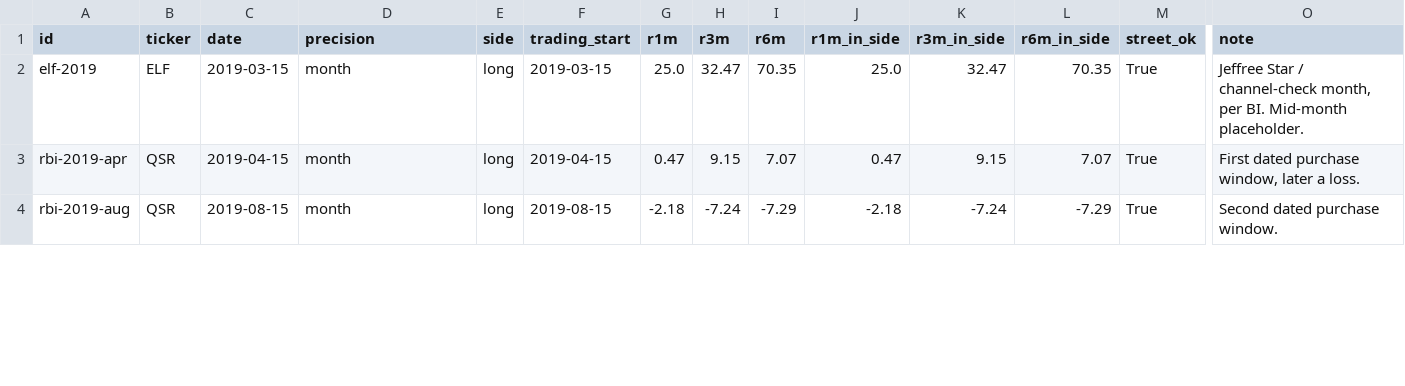
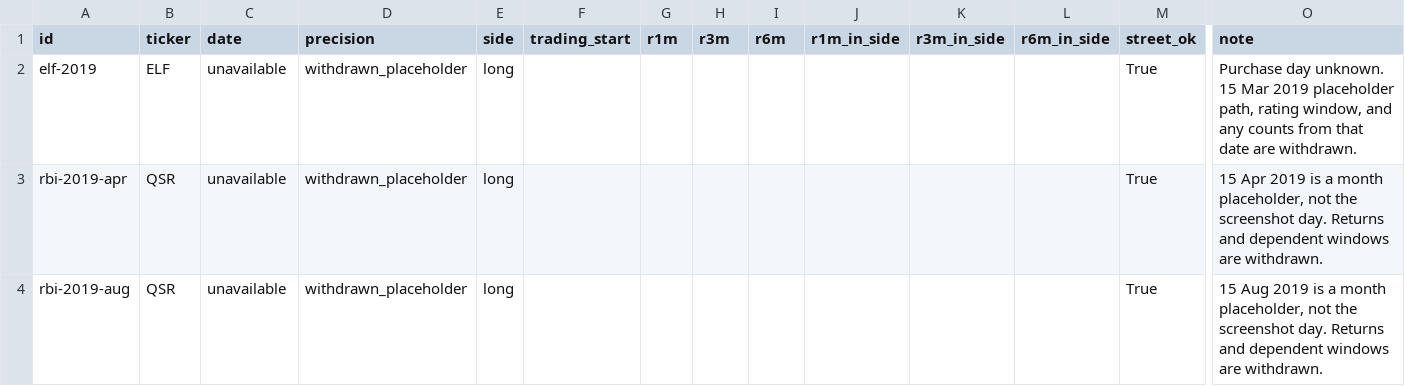
Before and after one commit to MacApex/chris-camillo-tracker, a CSV file: data/experiments/event_study.csv, drawn as a sheet; only a part is shown, gaps mark what is left out; the diff covers the shown part only; the diff names each change by its address in the sheet, - before the commit and + after, or states it on an @@ line.

```diff
--- a/data/experiments/event_study.csv
+++ b/data/experiments/event_study.csv
-C2 (date): 2019-03-15
+C2 (date): unavailable
-D2:D4 (precision): month
+D2:D4 (precision): withdrawn_placeholder
-F2 (trading_start): 2019-03-15
+F2 (trading_start): (empty)
-G2 (r1m): 25.0
+G2 (r1m): (empty)
-H2 (r3m): 32.47
+H2 (r3m): (empty)
-I2 (r6m): 70.35
+I2 (r6m): (empty)
-J2 (r1m_in_side): 25.0
+J2 (r1m_in_side): (empty)
-K2 (r3m_in_side): 32.47
+K2 (r3m_in_side): (empty)
-L2 (r6m_in_side): 70.35
+L2 (r6m_in_side): (empty)
-O2 (note): Jeffree Star / channel-check month, per BI. Mid-month placeholder.
+O2 (note): Purchase day unknown. 15 Mar 2019 placeholder path, rating window, and any counts from that date are withdrawn.
-C3 (date): 2019-04-15
+C3 (date): unavailable
-F3 (trading_start): 2019-04-15
+F3 (trading_start): (empty)
-G3 (r1m): 0.47
+G3 (r1m): (empty)
-H3 (r3m): 9.15
+H3 (r3m): (empty)
-I3 (r6m): 7.07
+I3 (r6m): (empty)
-J3 (r1m_in_side): 0.47
+J3 (r1m_in_side): (empty)
-K3 (r3m_in_side): 9.15
+K3 (r3m_in_side): (empty)
-L3 (r6m_in_side): 7.07
+L3 (r6m_in_side): (empty)
-O3 (note): First dated purchase window, later a loss.
+O3 (note): 15 Apr 2019 is a month placeholder, not the screenshot day. Returns and dependent windows are withdrawn.
-C4 (date): 2019-08-15
+C4 (date): unavailable
-F4 (trading_start): 2019-08-15
+F4 (trading_start): (empty)
-G4 (r1m): -2.18
+G4 (r1m): (empty)
-H4 (r3m): -7.24
+H4 (r3m): (empty)
-I4 (r6m): -7.29
+I4 (r6m): (empty)
-J4 (r1m_in_side): -2.18
+J4 (r1m_in_side): (empty)
-K4 (r3m_in_side): -7.24
+K4 (r3m_in_side): (empty)
-L4 (r6m_in_side): -7.29
+L4 (r6m_in_side): (empty)
-O4 (note): Second dated purchase window.
+O4 (note): 15 Aug 2019 is a month placeholder, not the screenshot day. Returns and dependent windows are withdrawn.
```
Also changed, not shown: 40 edited cells elsewhere in this file, docs/data/event_study.csv, 20 other files.
